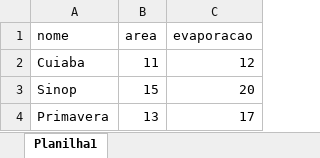
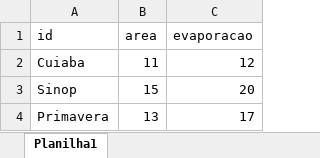
Before and after one commit to demusis/risco_fuzzy_mc, an Excel workbook: municipios.xlsx, sheet Planilha1, drawn as a sheet; values as stored, in another font and other column widths than the file's, no borders; the diff names each change by its address in the sheet, - before the commit and + after, or states it on an @@ line.

```diff
--- a/municipios.xlsx (sheet Planilha1)
+++ b/municipios.xlsx (sheet Planilha1)
-A1: nome
+A1: id
```
Also changed, not shown: 3 other files.
